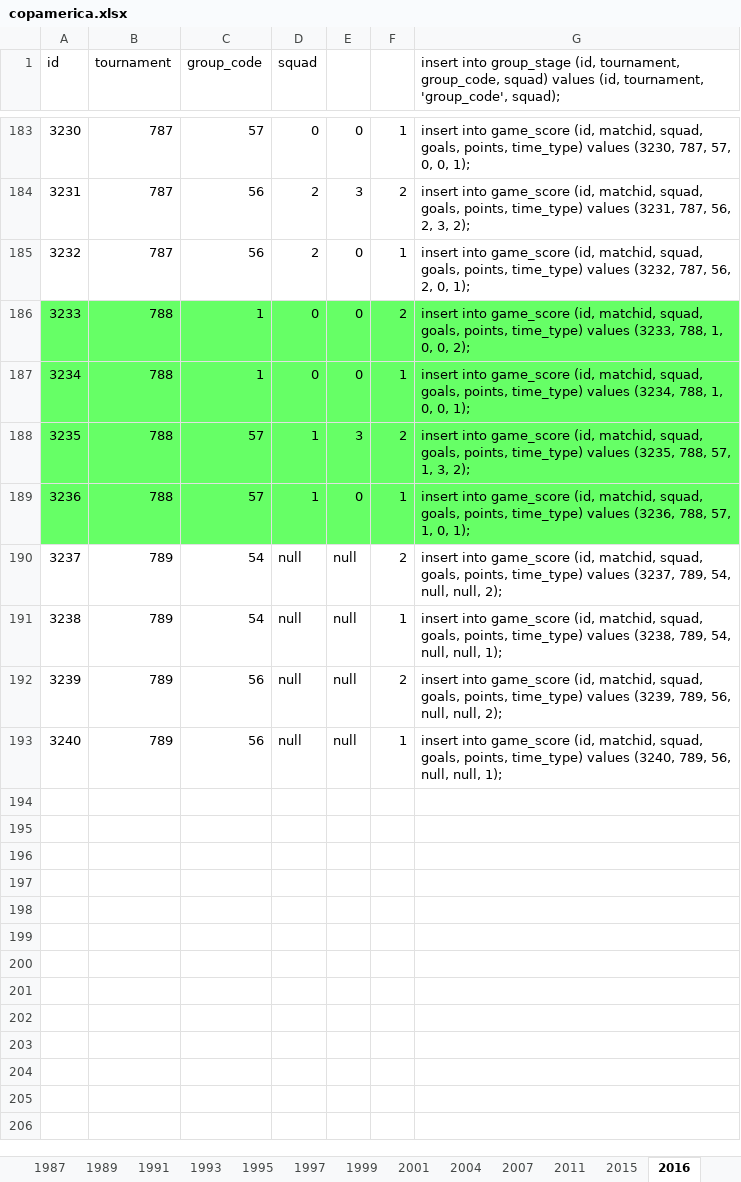
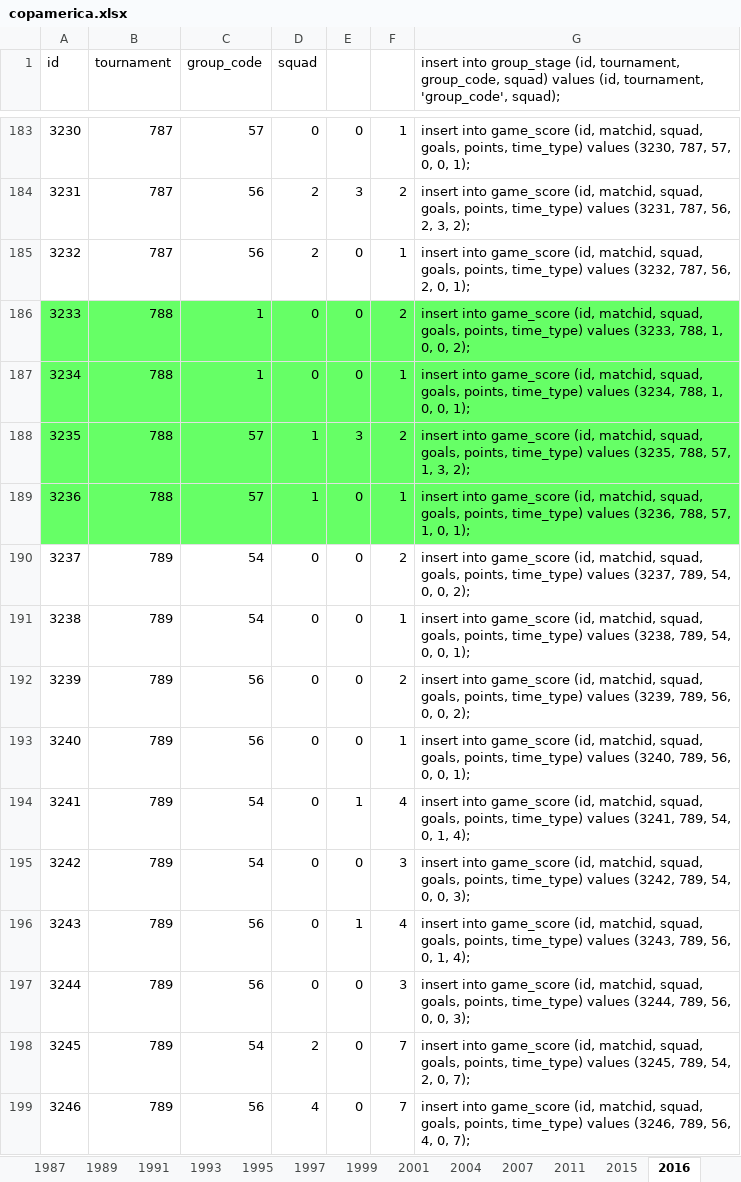
Before and after one commit to ezracode/area1650, an Excel workbook: Scripts/copaamerica/copamerica.xlsx, sheet 2016, drawn as a sheet; only a part is shown, gaps mark what is left out; values as stored, in another font and other column widths than the file's, no borders; the diff names each change by its address in the sheet, - before the commit and + after, or states it on an @@ line.

```diff
--- a/Scripts/copaamerica/copamerica.xlsx (sheet 2016)
+++ b/Scripts/copaamerica/copamerica.xlsx (sheet 2016)
-D190:D193 (squad): null
+D190:D193 (squad): 0
-E190:E193: null
+E190:E193: 0
-G190: …789, 54, null, null, 2);
+G190: …789, 54, 0, 0, 2);
-G191: …789, 54, null, null, 1);
+G191: …789, 54, 0, 0, 1);
-G192: …789, 56, null, null, 2);
+G192: …789, 56, 0, 0, 2);
-G193: …789, 56, null, null, 1);
+G193: …789, 56, 0, 0, 1);
+row 194: 3241 | 789 | 54 | 0 | 1 | 4 | insert into game_score (id, matchid, squad, goals, points, time_type) values (3241, 789, 54, 0, 1, 4);
+row 195: 3242 | 789 | 54 | 0 | 0 | 3 | insert into game_score (id, matchid, squad, goals, points, time_type) values (3242, 789, 54, 0, 0, 3);
+row 196: 3243 | 789 | 56 | 0 | 1 | 4 | insert into game_score (id, matchid, squad, goals, points, time_type) values (3243, 789, 56, 0, 1, 4);
+row 197: 3244 | 789 | 56 | 0 | 0 | 3 | insert into game_score (id, matchid, squad, goals, points, time_type) values (3244, 789, 56, 0, 0, 3);
+row 198: 3245 | 789 | 54 | 2 | 0 | 7 | insert into game_score (id, matchid, squad, goals, points, time_type) values (3245, 789, 54, 2, 0, 7);
+row 199: 3246 | 789 | 56 | 4 | 0 | 7 | insert into game_score (id, matchid, squad, goals, points, time_type) values (3246, 789, 56, 4, 0, 7);
```
Also changed, not shown: Scripts/eurocopa/eurocopa.xlsx.
